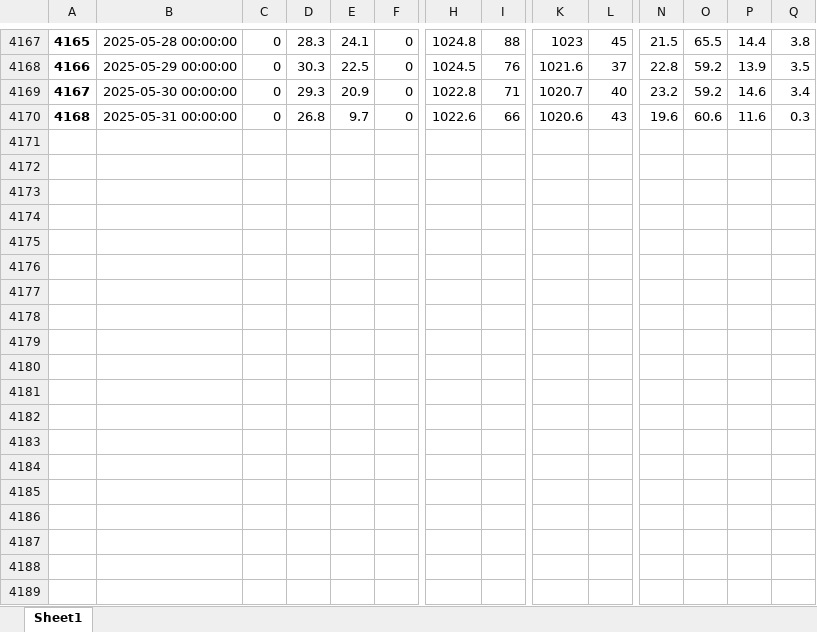
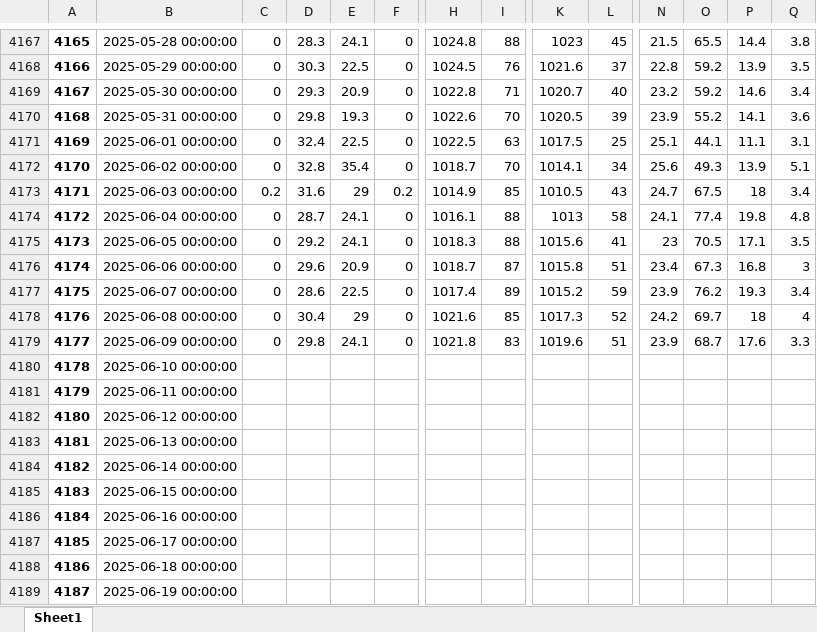
Before and after one commit to idfeiven/app-secar_meteo_data, an Excel workbook: data/secar_daily_data.xlsx, sheet Sheet1, drawn as a sheet; only a part is shown, gaps mark what is left out; values as stored, in another font and other column widths than the file's, no borders; rows hold the shown columns only; the diff covers the shown part only; the diff names each change by its address in the sheet, - before the commit and + after, or states it on an @@ line.

```diff
--- a/data/secar_daily_data.xlsx (sheet Sheet1)
+++ b/data/secar_daily_data.xlsx (sheet Sheet1)
-D4170: 26.8
+D4170: 29.8
-E4170: 9.7
+E4170: 19.3
-I4170: 66
+I4170: 70
-K4170: 1020.6
+K4170: 1020.5
-L4170: 43
+L4170: 39
-N4170: 19.6
+N4170: 23.9
-O4170: 60.6
+O4170: 55.2
-P4170: 11.6
+P4170: 14.1
-Q4170: 0.3
+Q4170: 3.6
+row 4171: 4169 | 2025-06-01 00:00:00 | 0 | 32.4 | 22.5 | 0 | 1022.5 | 63 | 1017.5 | 25 | 25.1 | 44.1 | 11.1 | 3.1
+row 4172: 4170 | 2025-06-02 00:00:00 | 0 | 32.8 | 35.4 | 0 | 1018.7 | 70 | 1014.1 | 34 | 25.6 | 49.3 | 13.9 | 5.1
+row 4173: 4171 | 2025-06-03 00:00:00 | 0.2 | 31.6 | 29 | 0.2 | 1014.9 | 85 | 1010.5 | 43 | 24.7 | 67.5 | 18 | 3.4
+row 4174: 4172 | 2025-06-04 00:00:00 | 0 | 28.7 | 24.1 | 0 | 1016.1 | 88 | 1013 | 58 | 24.1 | 77.4 | 19.8 | 4.8
+row 4175: 4173 | 2025-06-05 00:00:00 | 0 | 29.2 | 24.1 | 0 | 1018.3 | 88 | 1015.6 | 41 | 23 | 70.5 | 17.1 | 3.5
+row 4176: 4174 | 2025-06-06 00:00:00 | 0 | 29.6 | 20.9 | 0 | 1018.7 | 87 | 1015.8 | 51 | 23.4 | 67.3 | 16.8 | 3
+row 4177: 4175 | 2025-06-07 00:00:00 | 0 | 28.6 | 22.5 | 0 | 1017.4 | 89 | 1015.2 | 59 | 23.9 | 76.2 | 19.3 | 3.4
+row 4178: 4176 | 2025-06-08 00:00:00 | 0 | 30.4 | 29 | 0 | 1021.6 | 85 | 1017.3 | 52 | 24.2 | 69.7 | 18 | 4
+row 4179: 4177 | 2025-06-09 00:00:00 | 0 | 29.8 | 24.1 | 0 | 1021.8 | 83 | 1019.6 | 51 | 23.9 | 68.7 | 17.6 | 3.3
+row 4180: 4178 | 2025-06-10 00:00:00
+row 4181: 4179 | 2025-06-11 00:00:00
+row 4182: 4180 | 2025-06-12 00:00:00
+row 4183: 4181 | 2025-06-13 00:00:00
+row 4184: 4182 | 2025-06-14 00:00:00
+row 4185: 4183 | 2025-06-15 00:00:00
+row 4186: 4184 | 2025-06-16 00:00:00
+row 4187: 4185 | 2025-06-17 00:00:00
+row 4188: 4186 | 2025-06-18 00:00:00
+row 4189: 4187 | 2025-06-19 00:00:00
```
Also changed, not shown: 11 added rows elsewhere in this sheet.
